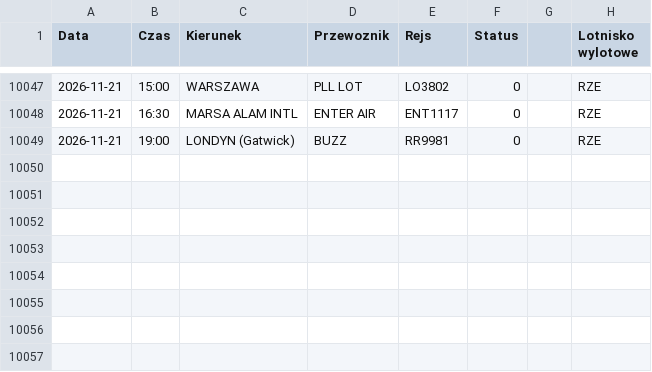
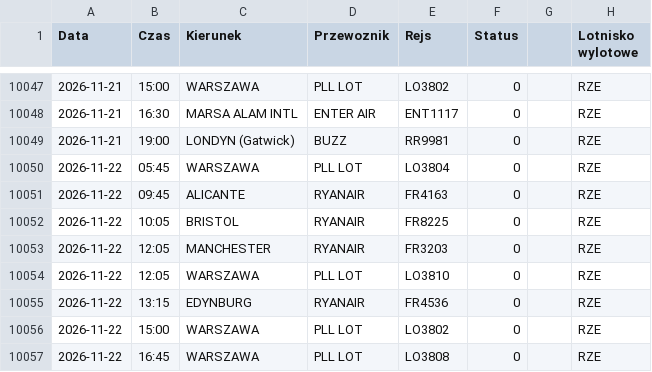
Before and after one commit to grzegorz-nowacki/departures-scraper, a CSV file: scraper/scraper_output/tabela_odlotow_RZE.csv, drawn as a sheet; only a part is shown, gaps mark what is left out; the diff names each change by its address in the sheet, - before the commit and + after, or states it on an @@ line.

```diff
--- a/scraper/scraper_output/tabela_odlotow_RZE.csv
+++ b/scraper/scraper_output/tabela_odlotow_RZE.csv
+row 10050: 2026-11-22 | 05:45 | WARSZAWA | PLL LOT | LO3804 | 0 |  | RZE
+row 10051: 2026-11-22 | 09:45 | ALICANTE | RYANAIR | FR4163 | 0 |  | RZE
+row 10052: 2026-11-22 | 10:05 | BRISTOL | RYANAIR | FR8225 | 0 |  | RZE
+row 10053: 2026-11-22 | 12:05 | MANCHESTER | RYANAIR | FR3203 | 0 |  | RZE
+row 10054: 2026-11-22 | 12:05 | WARSZAWA | PLL LOT | LO3810 | 0 |  | RZE
+row 10055: 2026-11-22 | 13:15 | EDYNBURG | RYANAIR | FR4536 | 0 |  | RZE
+row 10056: 2026-11-22 | 15:00 | WARSZAWA | PLL LOT | LO3802 | 0 |  | RZE
+row 10057: 2026-11-22 | 16:45 | WARSZAWA | PLL LOT | LO3808 | 0 |  | RZE
```
Also changed, not shown: scraper/scraper_output/tabela_odlotow_BZG.csv, 3 other files.
